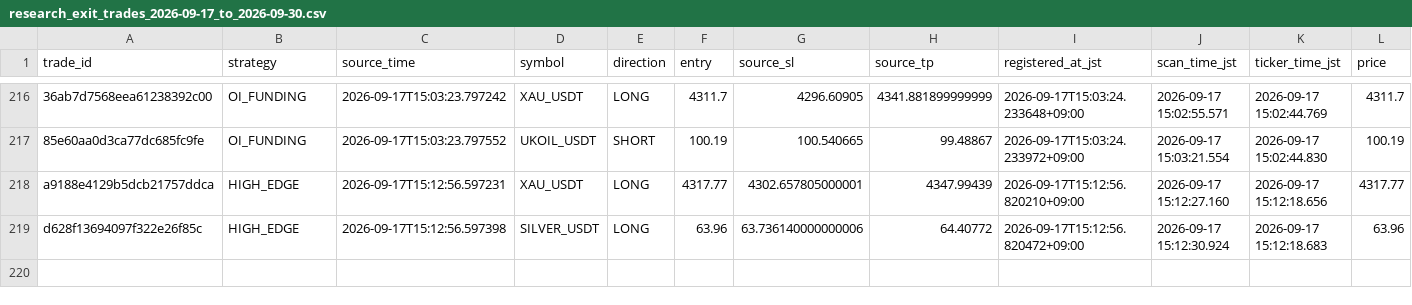
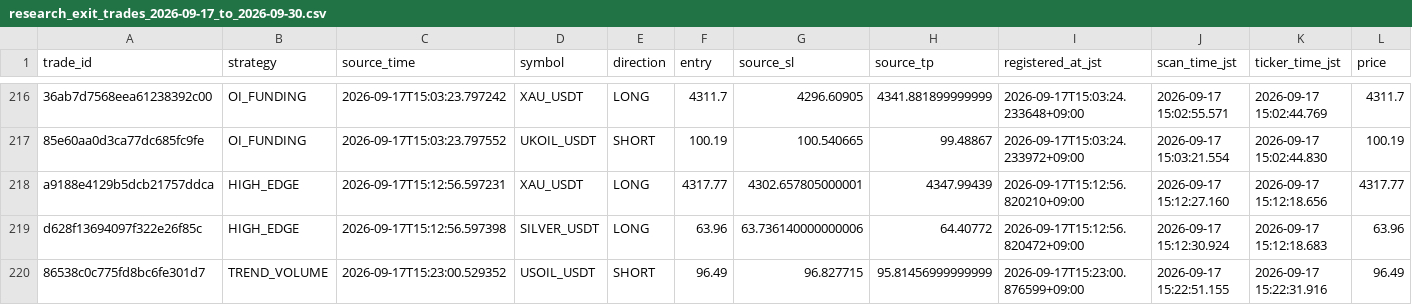
Before and after one commit to Sho-Sho122/mexc-monitor, a CSV file: research_exit_trades_2026-09-17_to_2026-09-30.csv, drawn as a sheet; only a part is shown, gaps mark what is left out; rows hold the shown columns only; the diff names each change by its address in the sheet, - before the commit and + after, or states it on an @@ line.

Commit message:
Update MEXC research state

```diff
--- a/research_exit_trades_2026-09-17_to_2026-09-30.csv
+++ b/research_exit_trades_2026-09-17_to_2026-09-30.csv
+row 220: 86538c0c775fd8bc6fe301d7 | TREND_VOLUME | 2026-09-17T15:23:00.529352 | USOIL_USDT | SHORT | 96.49 | 96.827715 | 95.81456999999999 | 2026-09-17T15:23:00.876599+09:00 | 2026-09-17 15:22:51.155 | 2026-09-17 15:22:31.916 | 96.49
```
Also changed, not shown: 7 other files.
